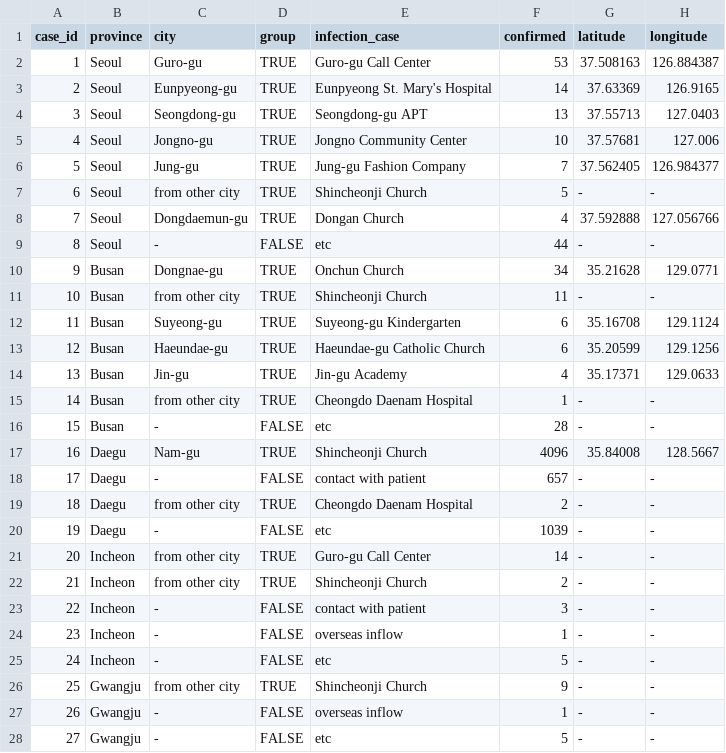
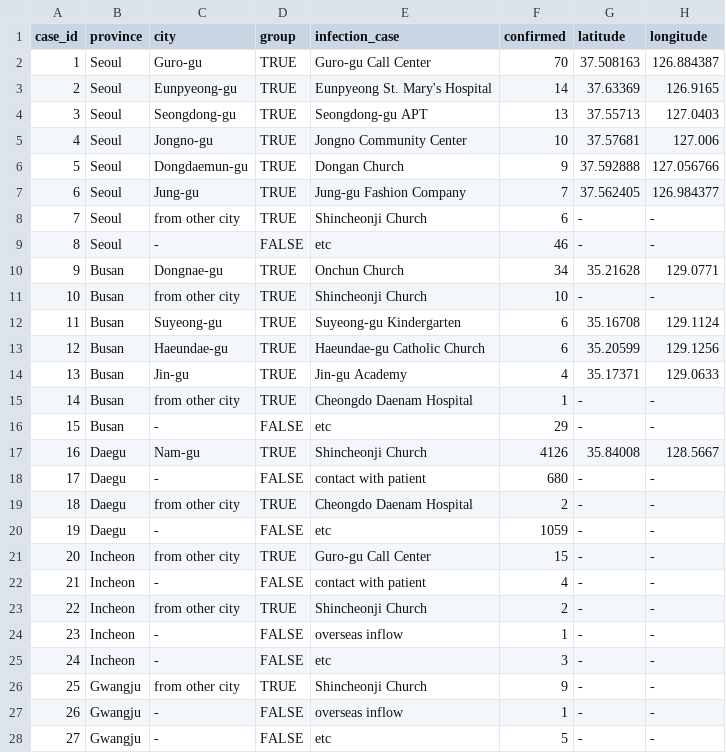
Before and after one commit to jihoo-kim/Data-Science-for-COVID-19, a CSV file: case.csv, drawn as a sheet; only a part is shown; removed rows and columns are numbered as before the commit, all else as after; the diff covers the shown part only; the diff names each change by its address in the sheet, - before the commit and + after, or states it on an @@ line.

```diff
--- a/case.csv
+++ b/case.csv
-F2 (confirmed): 53
+F2 (confirmed): 70
+row 6: 5 | Seoul | Dongdaemun-gu | TRUE | Dongan Church | 9 | 37.592888 | 127.056766
@@ column A (case_id) renumbered between rows 7 and 42 @@
-F8 (confirmed): 5
+F8 (confirmed): 6
-row 8: 7 | Seoul | Dongdaemun-gu | TRUE | Dongan Church | 4 | 37.592888 | 127.056766
-F9 (confirmed): 44
+F9 (confirmed): 46
-F11 (confirmed): 11
+F11 (confirmed): 10
-F16 (confirmed): 28
+F16 (confirmed): 29
-F17 (confirmed): 4096
+F17 (confirmed): 4126
-F18 (confirmed): 657
+F18 (confirmed): 680
-F20 (confirmed): 1039
+F20 (confirmed): 1059
-F21 (confirmed): 14
+F21 (confirmed): 15
+row 22: 21 | Incheon | - | FALSE | contact with patient | 4 | - | -
-row 23: 22 | Incheon | - | FALSE | contact with patient | 3 | - | -
-F25 (confirmed): 5
+F25 (confirmed): 3
```
Also changed, not shown: 3 added rows, 2 removed rows and 15 edited cells elsewhere in this file, patient.csv.
